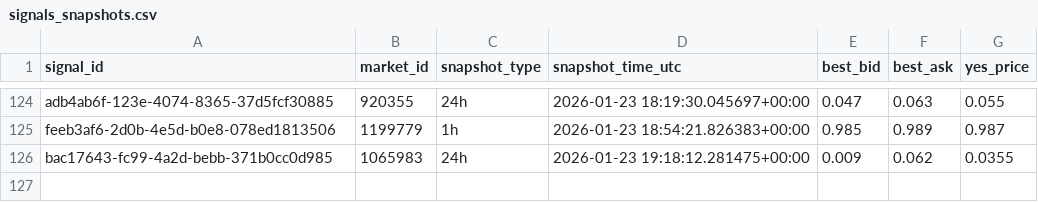
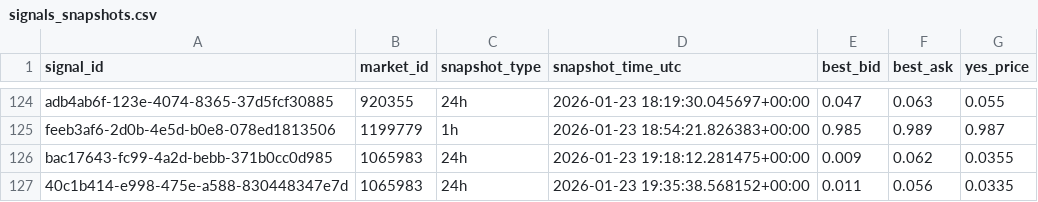
Before and after one commit to arshak-avagyan/fetch_data_test_repo, a CSV file: data/signals_snapshots.csv, drawn as a sheet; only a part is shown, gaps mark what is left out; the diff names each change by its address in the sheet, - before the commit and + after, or states it on an @@ line.

Commit message:
Workflow Run
Files changed:
M	data/market_change.csv
M	data/polymarket_flat_markets_t0.csv
M	data/polymarket_flat_markets_t1.csv
M	data/signals.csv
M	data/signals_merged.csv
M	data/signals_snapshots.csv

```diff
--- a/data/signals_snapshots.csv
+++ b/data/signals_snapshots.csv
+row 127: 40c1b414-e998-475e-a588-830448347e7d | 1065983 | 24h | 2026-01-23 19:35:38.568152+00:00 | 0.011 | 0.056 | 0.0335
```
Also changed, not shown: data/signals.csv, data/signals_merged.csv, 1 other file.
